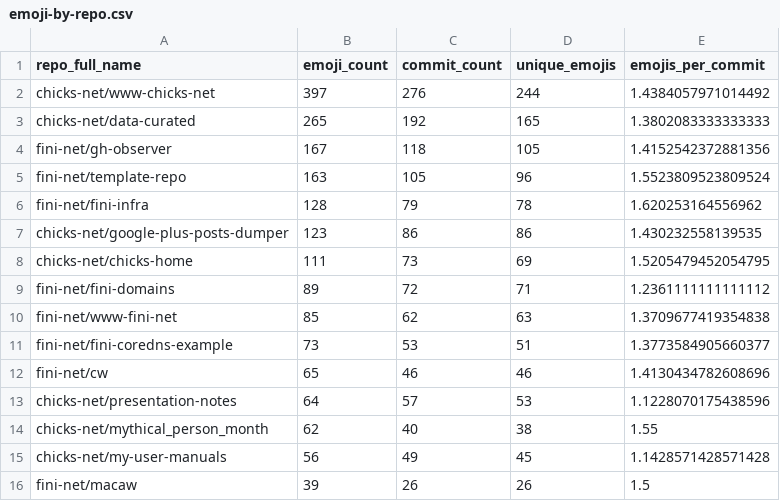
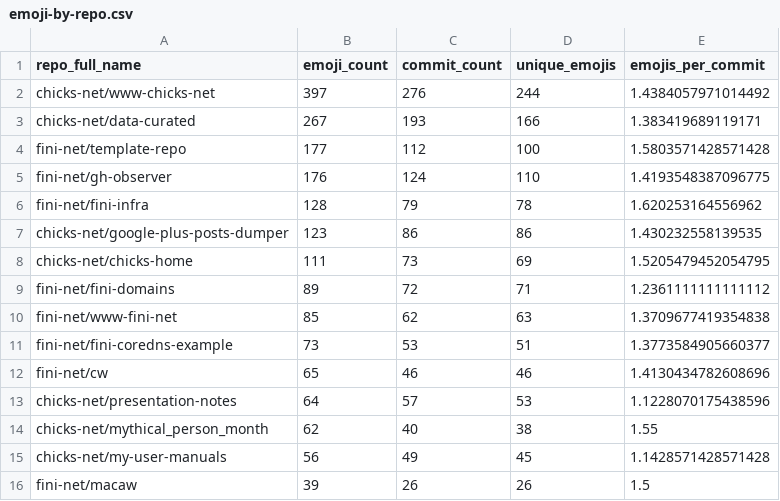
Before and after one commit to chicks-net/data-curated, a CSV file: individuals/chicks/github/commits-analysis/emoji-by-repo.csv, drawn as a sheet.

```diff
--- a/individuals/chicks/github/commits-analysis/emoji-by-repo.csv
+++ b/individuals/chicks/github/commits-analysis/emoji-by-repo.csv
@@ -2,5 +2,5 @@ repo_full_name,emoji_count,commit_count,unique_emojis,emojis_per_commit
 chicks-net/www-chicks-net,397,276,244,1.4384057971014492
-chicks-net/data-curated,265,192,165,1.3802083333333333
-fini-net/gh-observer,167,118,105,1.4152542372881356
-fini-net/template-repo,163,105,96,1.5523809523809524
+chicks-net/data-curated,267,193,166,1.383419689119171
+fini-net/template-repo,177,112,100,1.5803571428571428
+fini-net/gh-observer,176,124,110,1.4193548387096775
 fini-net/fini-infra,128,79,78,1.620253164556962
```
Also changed, not shown: individuals/chicks/github/commits-analysis/emoji-frequency.csv, individuals/chicks/github/commits-analysis/emoji-summary.csv, 15 other files.
